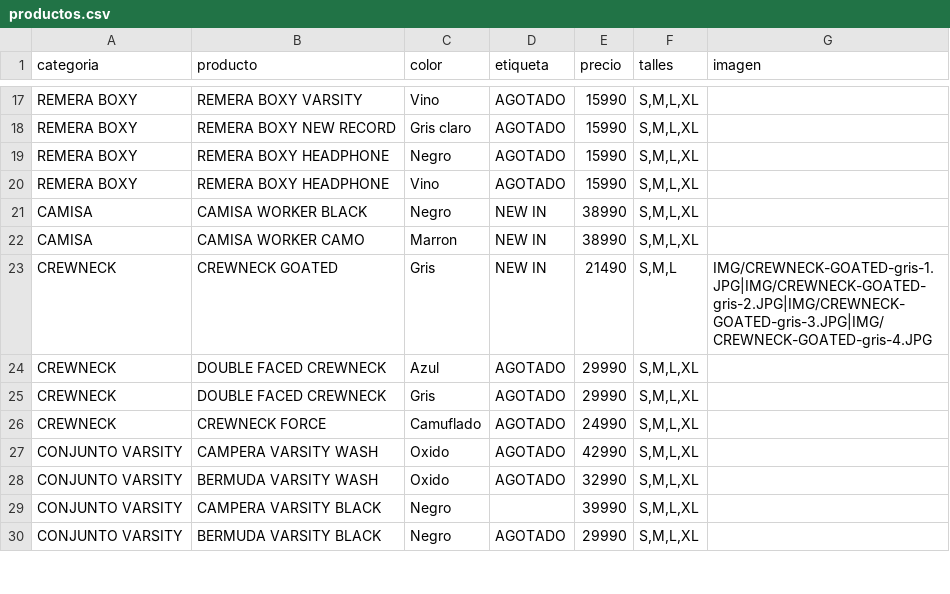
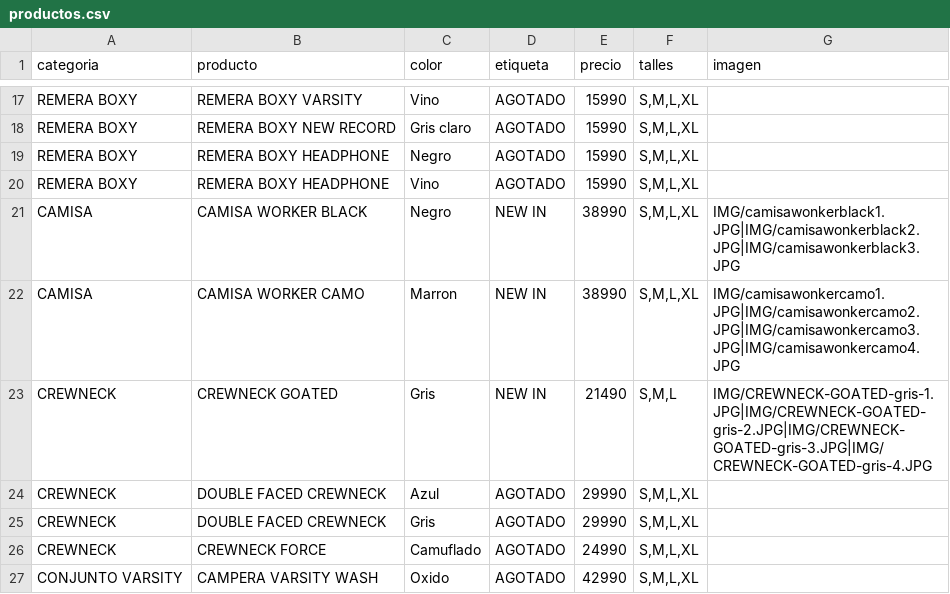
Before and after one commit to catalogobambaclub/Catalogo-Bamba-Club, a CSV file: productos.csv, drawn as a sheet; only a part is shown, gaps mark what is left out; the shorter side is filled out with more unchanged rows.

Commit message:
Update productos.csv

```diff
--- a/productos.csv
+++ b/productos.csv
@@ -20,4 +20,4 @@ REMERA BOXY,REMERA BOXY HEADPHONE,Negro,AGOTADO,15990,"S,M,L,XL",
 REMERA BOXY,REMERA BOXY HEADPHONE,Vino,AGOTADO,15990,"S,M,L,XL",
-CAMISA,CAMISA WORKER BLACK,Negro,NEW IN,38990,"S,M,L,XL",
-CAMISA,CAMISA WORKER CAMO,Marron,NEW IN,38990,"S,M,L,XL",
+CAMISA,CAMISA WORKER BLACK,Negro,NEW IN,38990,"S,M,L,XL",IMG/camisawonkerblack1.JPG|IMG/camisawonkerblack2.JPG|IMG/camisawonkerblack3.JPG
+CAMISA,CAMISA WORKER CAMO,Marron,NEW IN,38990,"S,M,L,XL",IMG/camisawonkercamo1.JPG|IMG/camisawonkercamo2.JPG|IMG/camisawonkercamo3.JPG|IMG/camisawonkercamo4.JPG
 CREWNECK,CREWNECK GOATED,Gris,NEW IN ,21490,"S,M,L",IMG/CREWNECK-GOATED-gris-1.JPG|IMG/CREWNECK-GOATED-gris-2.JPG|IMG/CREWNECK-GOATED-gris-3.JPG|IMG/CREWNECK-GOATED-gris-4.JPG
```
